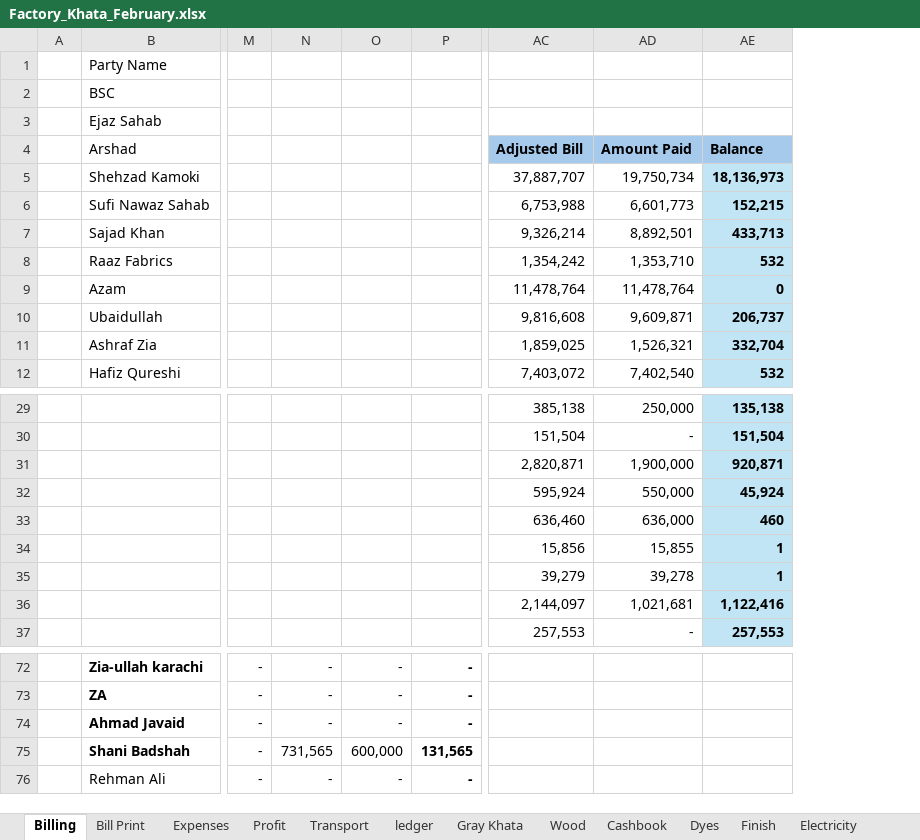
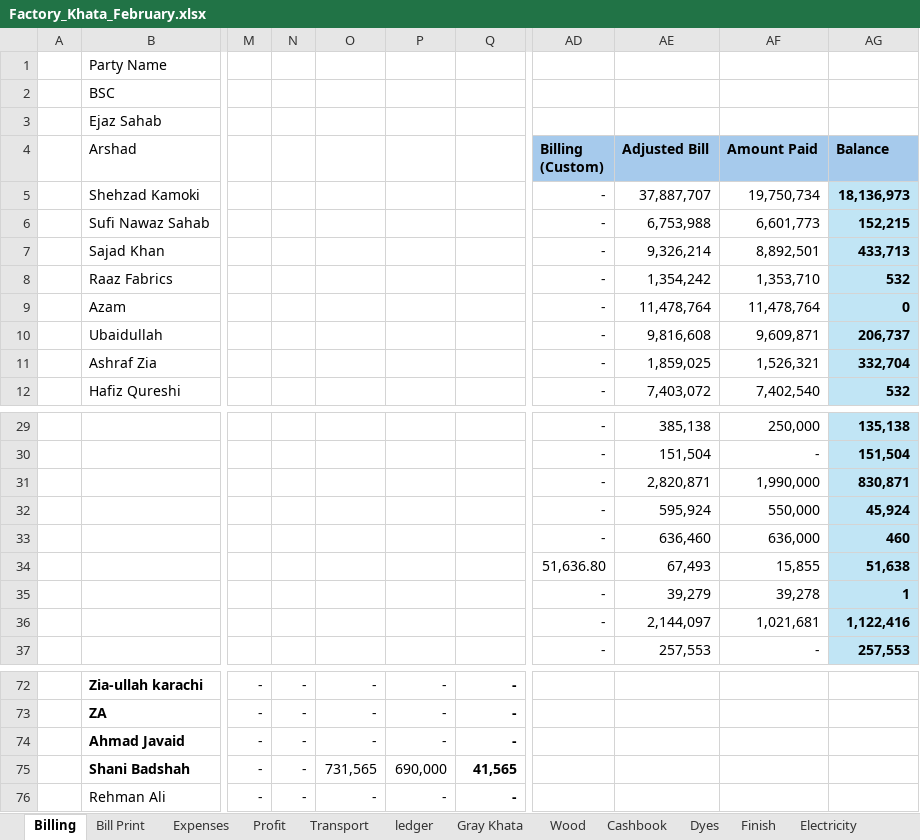
Before and after one commit to omerrazzaq4/AlHamd_Feb, an Excel workbook: Factory_Khata_February.xlsx, sheet Billing, drawn as a sheet; only a part is shown, gaps mark what is left out; values as stored, in another font and other column widths than the file's, no borders; table styles not drawn; addresses are those after the commit; the diff names each change by its address in the sheet, - before the commit and + after, or states it on an @@ line.

```diff
--- a/Factory_Khata_February.xlsx (sheet Billing)
+++ b/Factory_Khata_February.xlsx (sheet Billing)
+column N, rows 72-76: all -
+column AD (Billing (Custom)), rows 5-12: all -; rows 29-37: - | - | - | - | - | 51,636.80 | - | - | -
-AF31 (Amount Paid): 1,900,000
+AF31 (Amount Paid): 1,990,000
-AG31 (Balance): 920,871
+AG31 (Balance): 830,871
-AE34 (Adjusted Bill): 15,856
+AE34 (Adjusted Bill): 67,493
-AG34 (Balance): 1
+AG34 (Balance): 51,638
-P75: 600,000
+P75: 690,000
-Q75: 131,565
+Q75: 41,565
```
Also changed, not shown: sheet ledger, sheet Cashbook, sheet Expenses, sheet Profit, sheet Transport, sheet Balance, 2 more sheets, formulas that keep their value, hidden cells, charts or pictures.
